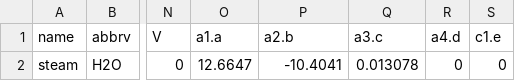
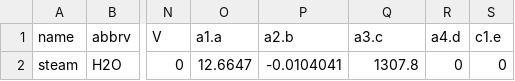
Before and after one commit to jedick/logKcalc, a CSV file: inst/extdata/steam.csv, drawn as a sheet; only a part is shown, gaps mark what is left out; the diff names each change by its address in the sheet, - before the commit and + after, or states it on an @@ line.

```diff
--- a/inst/extdata/steam.csv
+++ b/inst/extdata/steam.csv
-P2 (a2.b): -10.4041
+P2 (a2.b): -0.0104041
-Q2 (a3.c): 0.013078
+Q2 (a3.c): 1307.8
```
Also changed, not shown: 6 other files.
